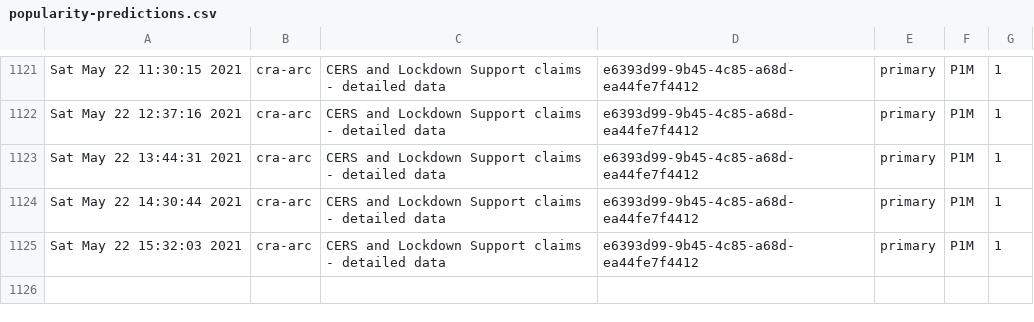
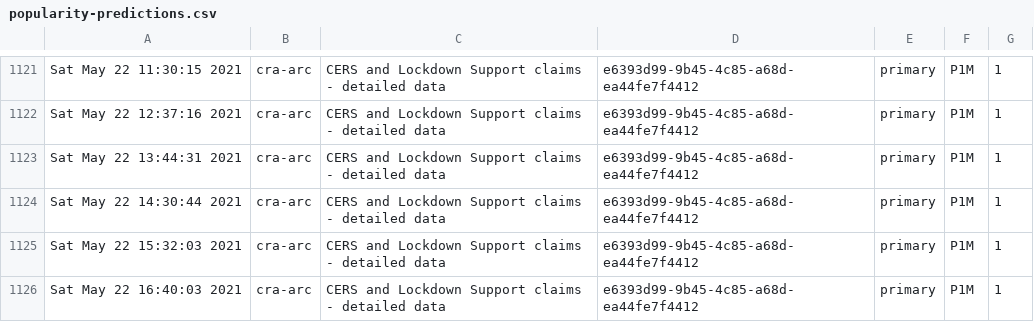
Before and after one commit to PatLittle/Ryerson-Big-Data-Analytics-Final-Project, a CSV file: popularity-predictions.csv, drawn as a sheet; only a part is shown, gaps mark what is left out.

```diff
--- a/popularity-predictions.csv
+++ b/popularity-predictions.csv
@@ -1125 +1125,2 @@
 "Sat May 22 15:32:03 2021","cra-arc","CERS and Lockdown Support claims - detailed data","e6393d99-9b45-4c85-a68d-ea44fe7f4412","primary","P1M",1
+"Sat May 22 16:40:03 2021","cra-arc","CERS and Lockdown Support claims - detailed data","e6393d99-9b45-4c85-a68d-ea44fe7f4412","primary","P1M",1
```
